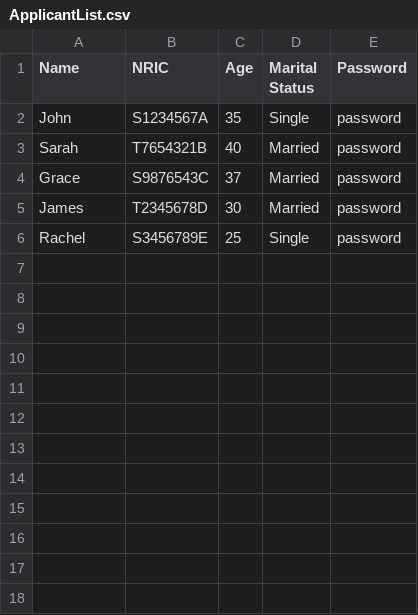
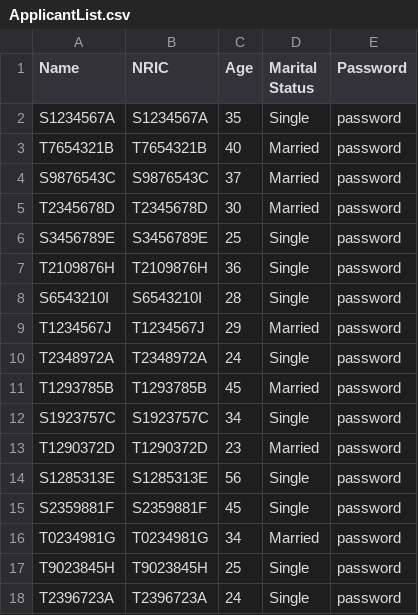
Before and after one commit to Elkan-Ong/SC2002Proj, a CSV file: BTO/src/Files/ApplicantList.csv, drawn as a sheet.

```diff
--- a/BTO/src/Files/ApplicantList.csv
+++ b/BTO/src/Files/ApplicantList.csv
@@ -1,6 +1,18 @@
 Name,NRIC,Age,Marital Status,Password
-John,S1234567A,35,Single,password
-Sarah,T7654321B,40,Married,password
-Grace,S9876543C,37,Married,password
-James,T2345678D,30,Married,password
-Rachel,S3456789E,25,Single,password
+S1234567A,S1234567A,35,Single,password
+T7654321B,T7654321B,40,Married,password
+S9876543C,S9876543C,37,Married,password
+T2345678D,T2345678D,30,Married,password
+S3456789E,S3456789E,25,Single,password
+T2109876H,T2109876H,36,Single,password
+S6543210I,S6543210I,28,Single,password
+T1234567J,T1234567J,29,Married,password
+T2348972A,T2348972A,24,Single,password
+T1293785B,T1293785B,45,Married,password
+S1923757C,S1923757C,34,Single,password
+T1290372D,T1290372D,23,Married,password
+S1285313E,S1285313E,56,Single,password
+S2359881F,S2359881F,45,Single,password
+T0234981G,T0234981G,34,Married,password
+T9023845H,T9023845H,25,Single,password
+T2396723A,T2396723A,24,Single,password
```
Also changed, not shown: BTO/src/Files/OfficerList.csv, BTO/src/Files/ProjectList.csv, 17 other files.
